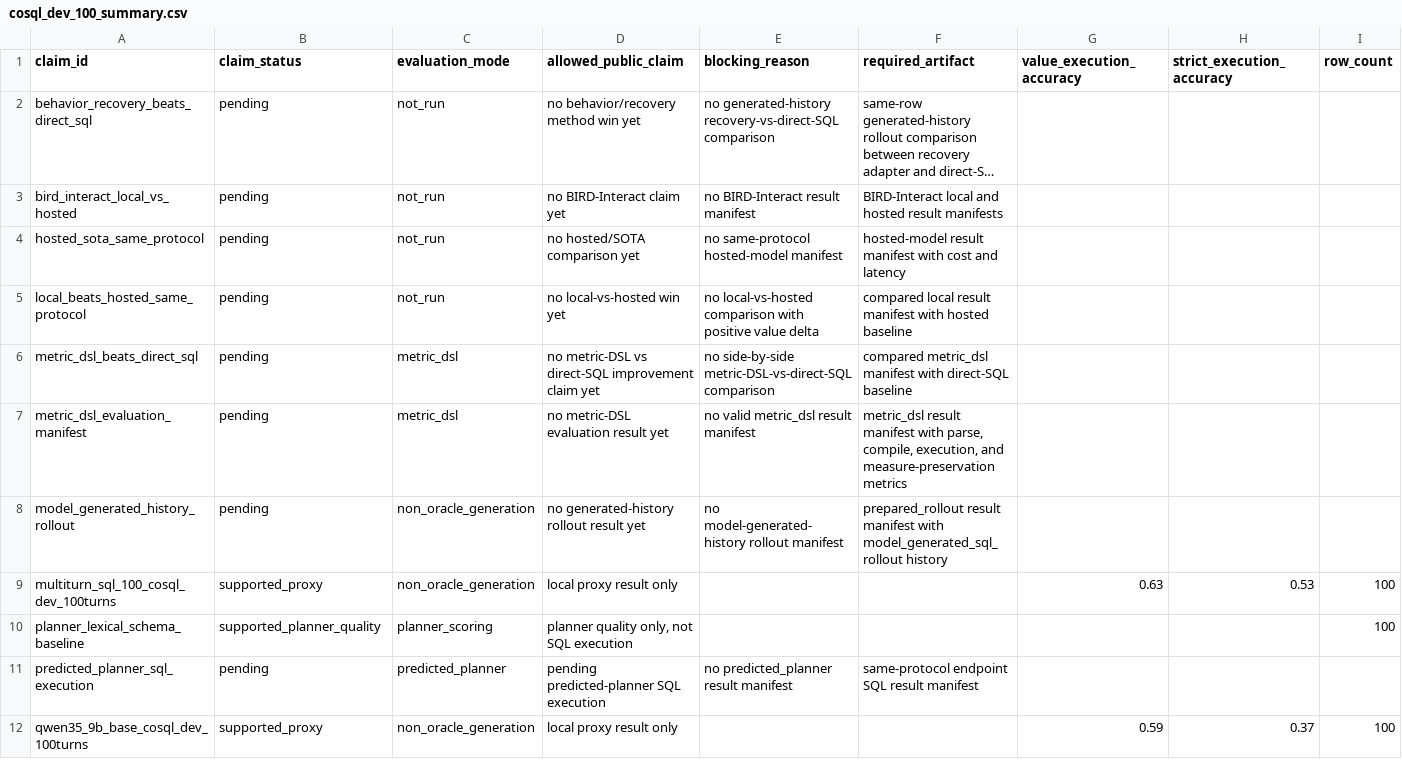
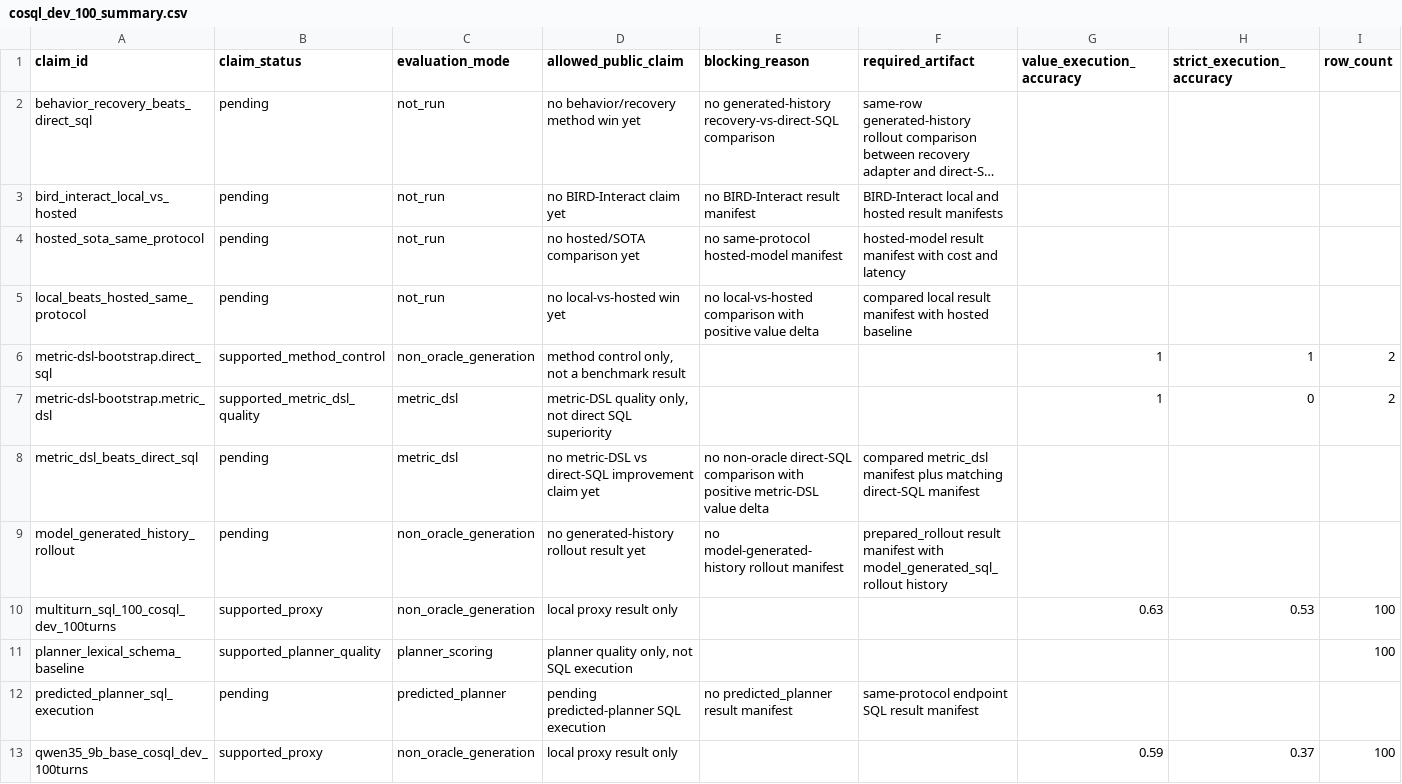
Before and after one commit to xdanny/multiturn-sql-finetuning, a CSV file: docs/claim_ledgers/cosql_dev_100_summary.csv, drawn as a sheet; only a part is shown; long unchanged cells end in …; removed rows and columns are numbered as before the commit, all else as after; rows hold the shown columns only; the diff names each change by its address in the sheet, - before the commit and + after, or states it on an @@ line.

Commit message:
Add metric DSL ledger intake

```diff
--- a/docs/claim_ledgers/cosql_dev_100_summary.csv
+++ b/docs/claim_ledgers/cosql_dev_100_summary.csv
+row 6: metric-dsl-bootstrap.direct_sql | supported_method_control | non_oracle_generation | method control only, not a benchmark result |  |  | 1 | 1 | 2
+row 7: metric-dsl-bootstrap.metric_dsl | supported_metric_dsl_quality | metric_dsl | metric-DSL quality only, not direct SQL superiority |  |  | 1 | 0 | 2
-E8 (blocking_reason): no side-by-side metric-DSL-vs-direct-SQL comparison
+E8 (blocking_reason): no non-oracle direct-SQL comparison with positive metric-DSL value delta
-F8 (required_artifact): …metric_dsl manifest with direct-SQL baseline
+F8 (required_artifact): …metric_dsl manifest plus matching direct-SQL manifest
-row 7: metric_dsl_evaluation_manifest | pending | metric_dsl | no metric-DSL evaluation result yet | no valid metric_dsl result manifest | metric_dsl result manifest with parse, compile, execution, and measure-preservation metrics
```
Also changed, not shown: 19 other files.
